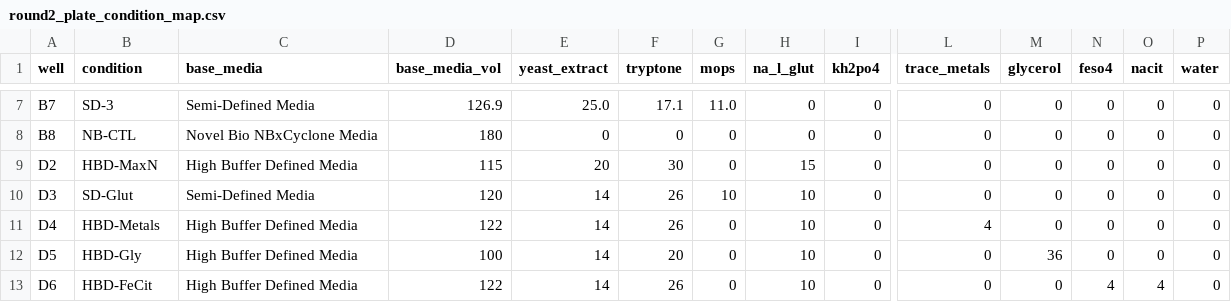
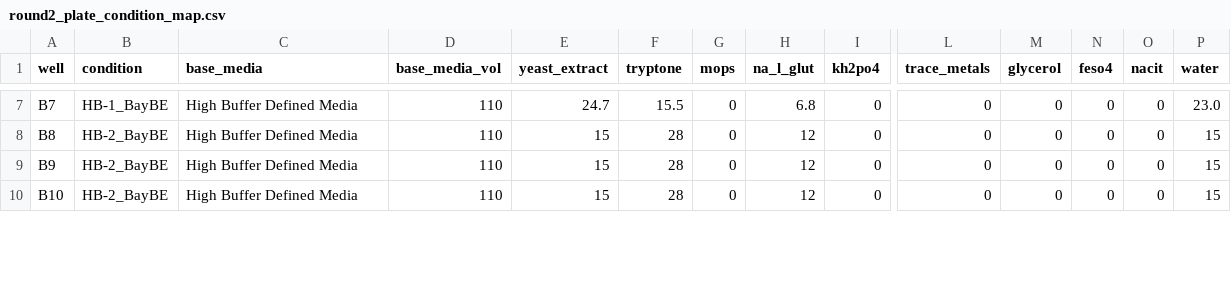
Before and after one commit to vr-beep/cell.ai, a CSV file: data/data_by_round/round2_plate_condition_map.csv, drawn as a sheet; only a part is shown, gaps mark what is left out; removed rows and columns are numbered as before the commit, all else as after; rows hold the shown columns only; the diff covers the shown part only; the diff names each change by its address in the sheet, - before the commit and + after, or states it on an @@ line.

```diff
--- a/data/data_by_round/round2_plate_condition_map.csv
+++ b/data/data_by_round/round2_plate_condition_map.csv
-B7 (condition): SD-3
+B7 (condition): HB-1_BayBE
-C7 (base_media): Semi-Defined Media
+C7 (base_media): High Buffer Defined Media
-D7 (base_media_vol): 126.9
+D7 (base_media_vol): 110
-E7 (yeast_extract): 25.0
+E7 (yeast_extract): 24.7
-F7 (tryptone): 17.1
+F7 (tryptone): 15.5
-G7 (mops): 11.0
+G7 (mops): 0
-H7 (na_l_glut): 0
+H7 (na_l_glut): 6.8
-P7 (water): 0
+P7 (water): 23.0
-B8 (condition): NB-CTL
+B8 (condition): HB-2_BayBE
-C8 (base_media): Novel Bio NBxCyclone Media
+C8 (base_media): High Buffer Defined Media
-D8 (base_media_vol): 180
+D8 (base_media_vol): 110
-E8 (yeast_extract): 0
+E8 (yeast_extract): 15
-F8 (tryptone): 0
+F8 (tryptone): 28
-H8 (na_l_glut): 0
+H8 (na_l_glut): 12
-P8:P9 (water): 0
+P8:P9 (water): 15
-A9 (well): D2
+A9 (well): B9
-B9 (condition): HBD-MaxN
+B9 (condition): HB-2_BayBE
-D9 (base_media_vol): 115
+D9 (base_media_vol): 110
-E9 (yeast_extract): 20
+E9 (yeast_extract): 15
-F9 (tryptone): 30
+F9 (tryptone): 28
-H9 (na_l_glut): 15
+H9 (na_l_glut): 12
-row 10: D3 | SD-Glut | Semi-Defined Media | 120 | 14 | 26 | 10 | 10 | 0 | 0 | 0 | 0 | 0 | 0
-row 11: D4 | HBD-Metals | High Buffer Defined Media | 122 | 14 | 26 | 0 | 10 | 0 | 4 | 0 | 0 | 0 | 0
-A10 (well): D5
+A10 (well): B10
-B10 (condition): HBD-Gly
+B10 (condition): HB-2_BayBE
-D10 (base_media_vol): 100
+D10 (base_media_vol): 110
-E10 (yeast_extract): 14
+E10 (yeast_extract): 15
-F10 (tryptone): 20
+F10 (tryptone): 28
-H10 (na_l_glut): 10
+H10 (na_l_glut): 12
-M10 (glycerol): 36
+M10 (glycerol): 0
-P10 (water): 0
+P10 (water): 15
-row 13: D6 | HBD-FeCit | High Buffer Defined Media | 122 | 14 | 26 | 0 | 10 | 0 | 0 | 0 | 4 | 4 | 0
```
Also changed, not shown: 44 edited cells elsewhere in this file, data/data_by_round/round1_plate_condition_map.csv, data/data_by_round/round1_replicates.csv, 14 other files.
